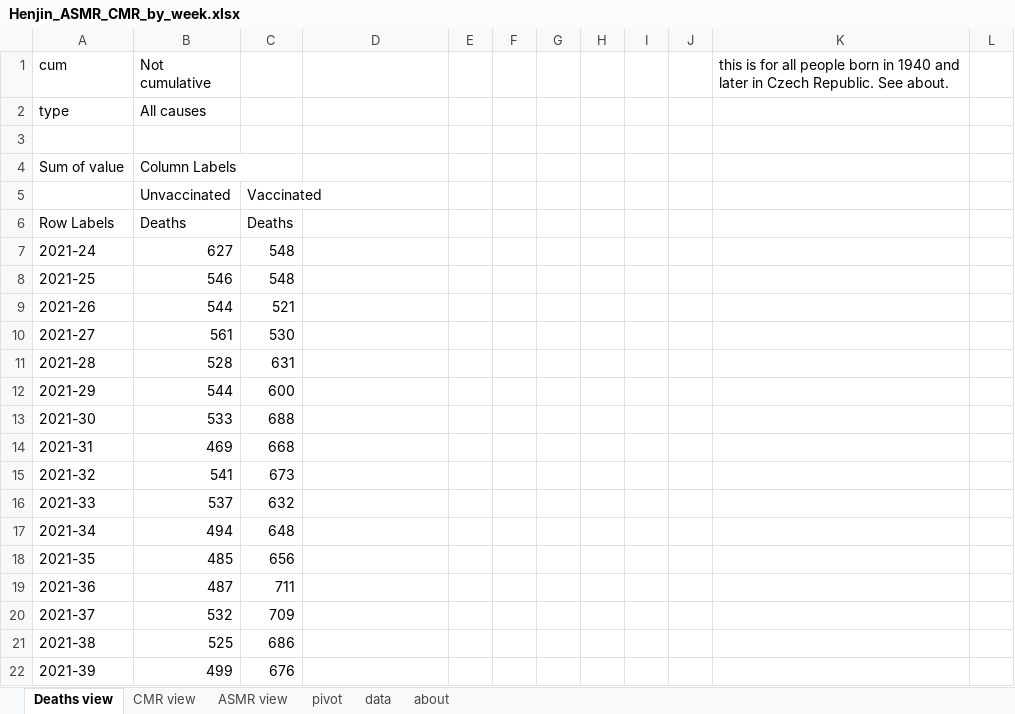
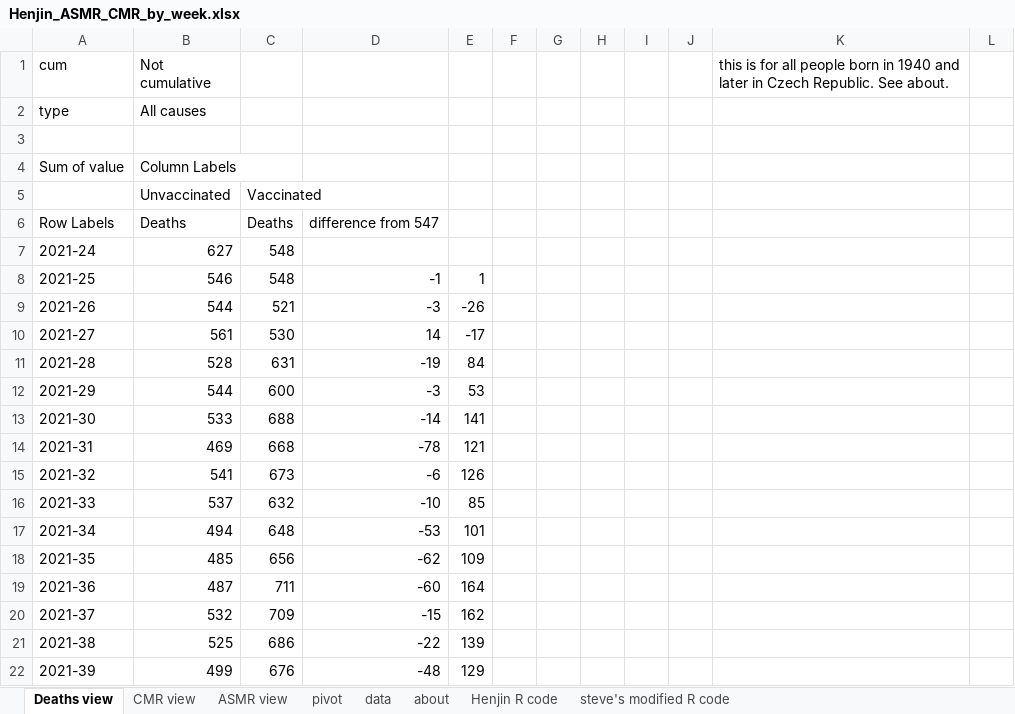
Before and after one commit to skirsch/Czech, an Excel workbook: analysis/Henjin_ASMR_CMR_by_week.xlsx, sheet Deaths view, drawn as a sheet; only a part is shown; values as stored, in another font and other column widths than the file's, no borders; charts and pictures not drawn; the diff covers the shown part only; the diff names each change by its address in the sheet, - before the commit and + after, or states it on an @@ line.

Commit message:
Auto commit and push all modified files

```diff
--- a/analysis/Henjin_ASMR_CMR_by_week.xlsx (sheet Deaths view)
+++ b/analysis/Henjin_ASMR_CMR_by_week.xlsx (sheet Deaths view)
+sheet tab: Henjin R code
+sheet tab: steve's modified R code
-D6: (empty)
+D6: difference from 547
-D8: (empty)
+D8: -1
-E8: (empty)
+E8: 1
-D9: (empty)
+D9: -3
-E9: (empty)
+E9: -26
-D10: (empty)
+D10: 14
-E10: (empty)
+E10: -17
-D11: (empty)
+D11: -19
-E11: (empty)
+E11: 84
-D12: (empty)
+D12: -3
-E12: (empty)
+E12: 53
-D13: (empty)
+D13: -14
-E13: (empty)
+E13: 141
-D14: (empty)
+D14: -78
-E14: (empty)
+E14: 121
-D15: (empty)
+D15: -6
-E15: (empty)
+E15: 126
-D16: (empty)
+D16: -10
-E16: (empty)
+E16: 85
-D17: (empty)
+D17: -53
-E17: (empty)
+E17: 101
-D18: (empty)
+D18: -62
-E18: (empty)
+E18: 109
-D19: (empty)
+D19: -60
-E19: (empty)
+E19: 164
-D20: (empty)
+D20: -15
-E20: (empty)
+E20: 162
-D21: (empty)
+D21: -22
-E21: (empty)
+E21: 139
-D22: (empty)
+D22: -48
-E22: (empty)
+E22: 129
```
Also changed, not shown: 7 edited cells elsewhere in this sheet, sheet about, charts or pictures.
